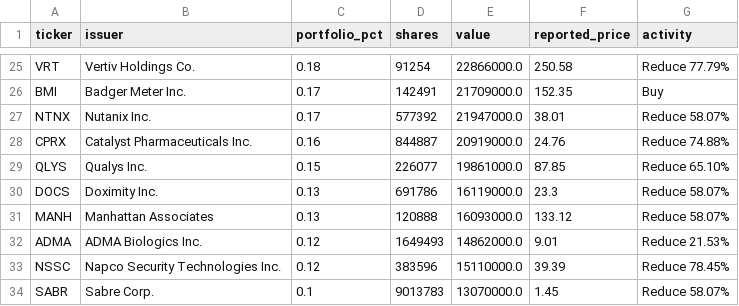
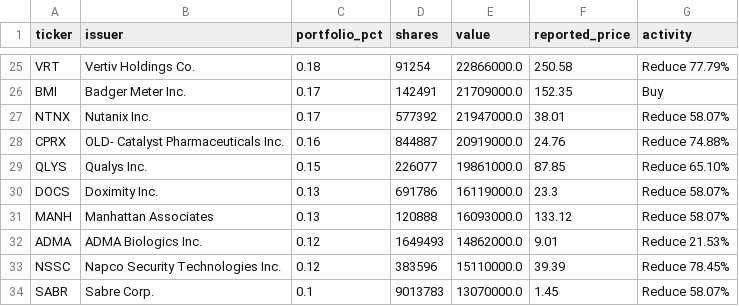
Before and after one commit to Kenneth-Top/13F-Holdings-Analyzer, a CSV file: data/holdings/FS/2026-Q1.csv, drawn as a sheet; only a part is shown, gaps mark what is left out.

```diff
--- a/data/holdings/FS/2026-Q1.csv
+++ b/data/holdings/FS/2026-Q1.csv
@@ -27,3 +27,3 @@ BMI,Badger Meter Inc.,0.17,142491,21709000.0,152.35,Buy
 NTNX,Nutanix Inc.,0.17,577392,21947000.0,38.01,Reduce 58.07%
-CPRX,Catalyst Pharmaceuticals Inc.,0.16,844887,20919000.0,24.76,Reduce 74.88%
+CPRX,OLD- Catalyst Pharmaceuticals Inc.,0.16,844887,20919000.0,24.76,Reduce 74.88%
 QLYS,Qualys Inc.,0.15,226077,19861000.0,87.85,Reduce 65.10%
```
Also changed, not shown: data/funds.csv, data/holdings/FE/2026-Q1.csv, 2 other files.
